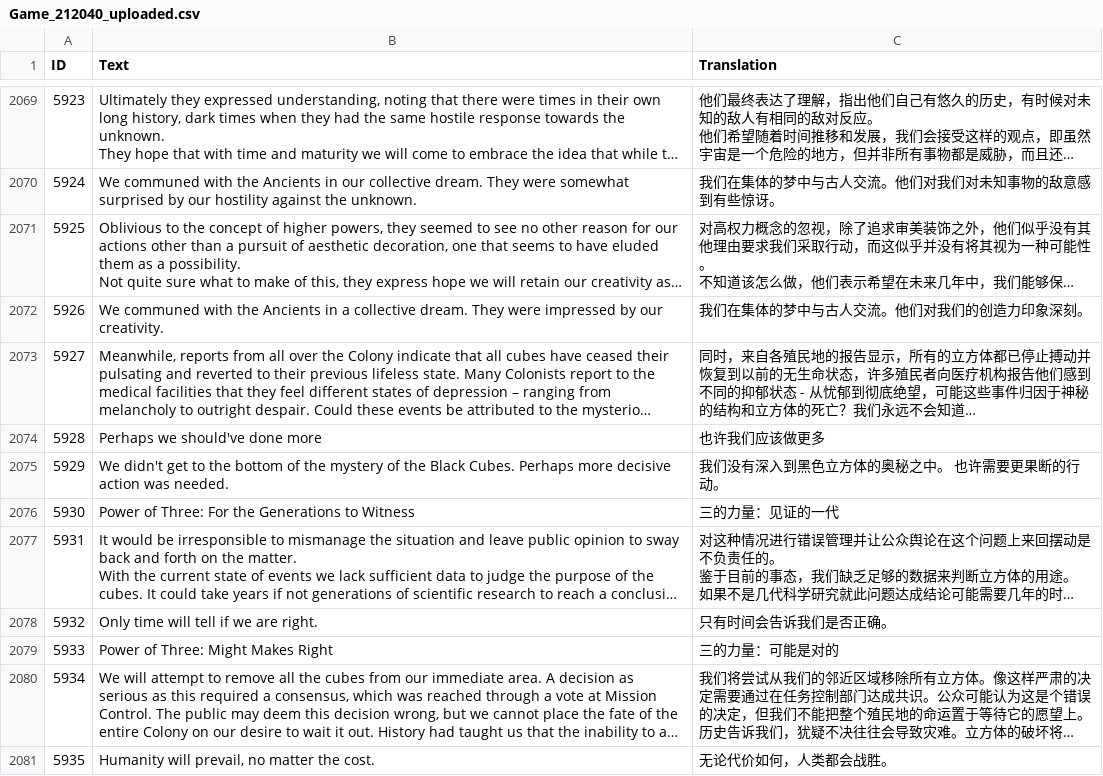
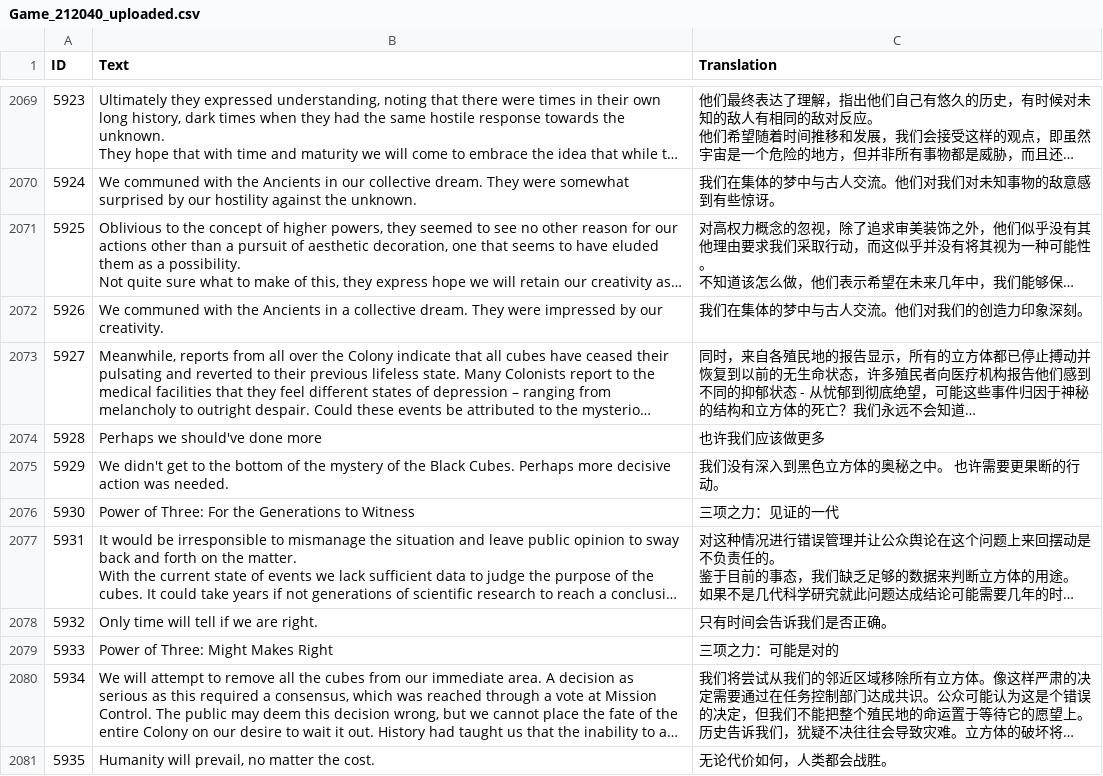
Before and after one commit to licy18/Surviving_Mars_SC_Localization, a CSV file: Game_212040_uploaded.csv, drawn as a sheet; only a part is shown, gaps mark what is left out; long unchanged cells end in …; the diff covers the shown part only; the diff names each change by its address in the sheet, - before the commit and + after, or states it on an @@ line.

```diff
--- a/Game_212040_uploaded.csv
+++ b/Game_212040_uploaded.csv
-C2076 (Translation): 三的力量：见证的一代
+C2076 (Translation): 三项之力：见证的一代
-C2079 (Translation): 三的力量：可能是对的
+C2079 (Translation): 三项之力：可能是对的
```
Also changed, not shown: 29 edited cells elsewhere in this file.
